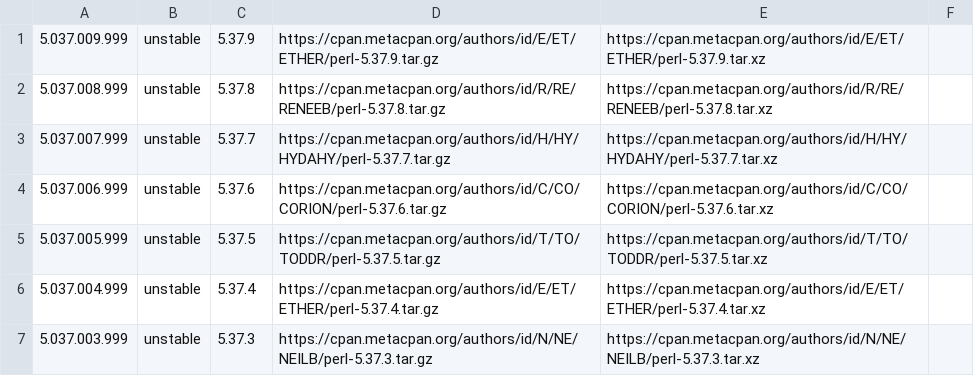
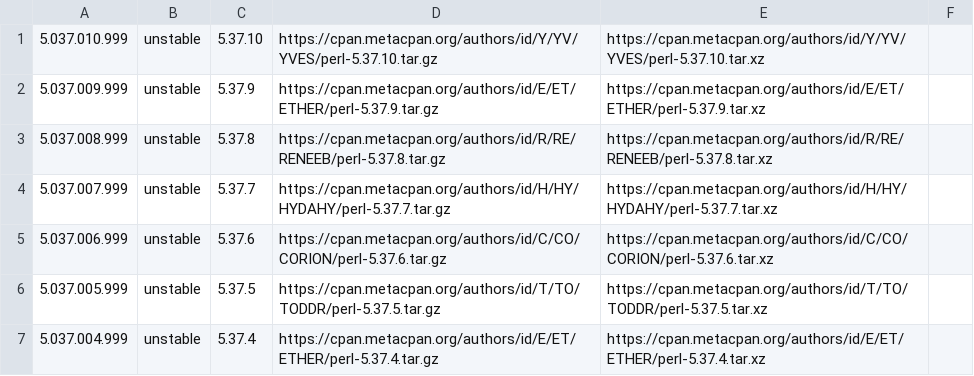
Before and after one commit to skaji/perl-releases, a CSV file: perl-releases.v1.csv, drawn as a sheet; only a part is shown; the shorter side is filled out with more unchanged rows.

```diff
--- a/perl-releases.v1.csv
+++ b/perl-releases.v1.csv
@@ -1 +1,2 @@
+5.037.010.999,unstable,5.37.10,https://cpan.metacpan.org/authors/id/Y/YV/YVES/perl-5.37.10.tar.gz,https://cpan.metacpan.org/authors/id/Y/YV/YVES/perl-5.37.10.tar.xz,,
 5.037.009.999,unstable,5.37.9,https://cpan.metacpan.org/authors/id/E/ET/ETHER/perl-5.37.9.tar.gz,https://cpan.metacpan.org/authors/id/E/ET/ETHER/perl-5.37.9.tar.xz,,
```
